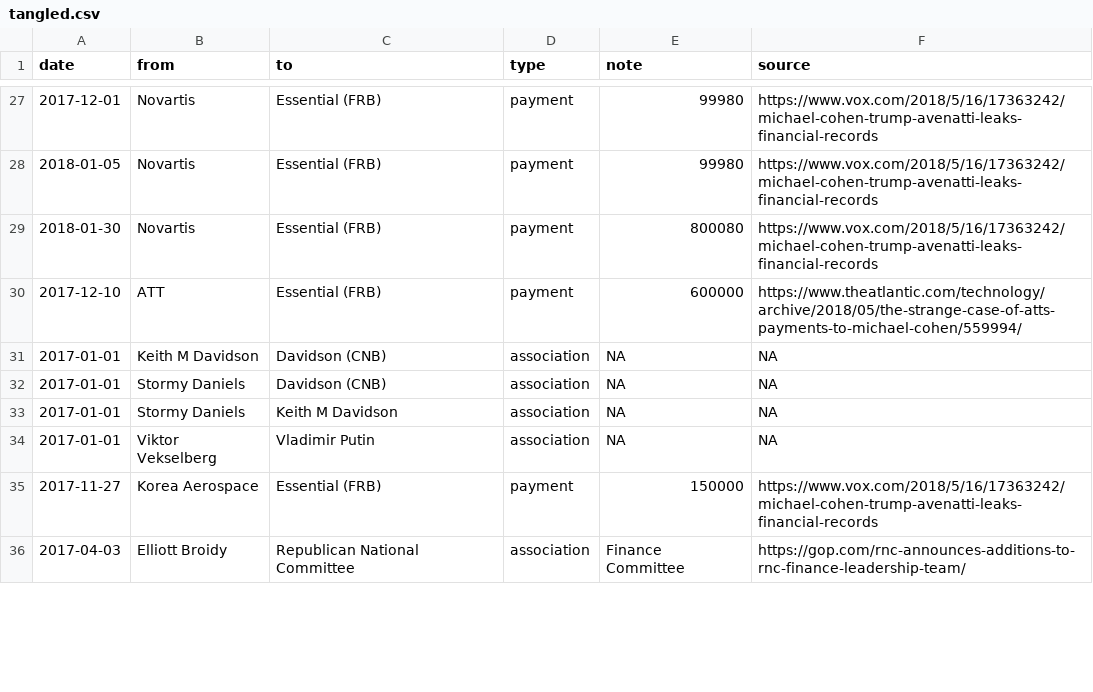
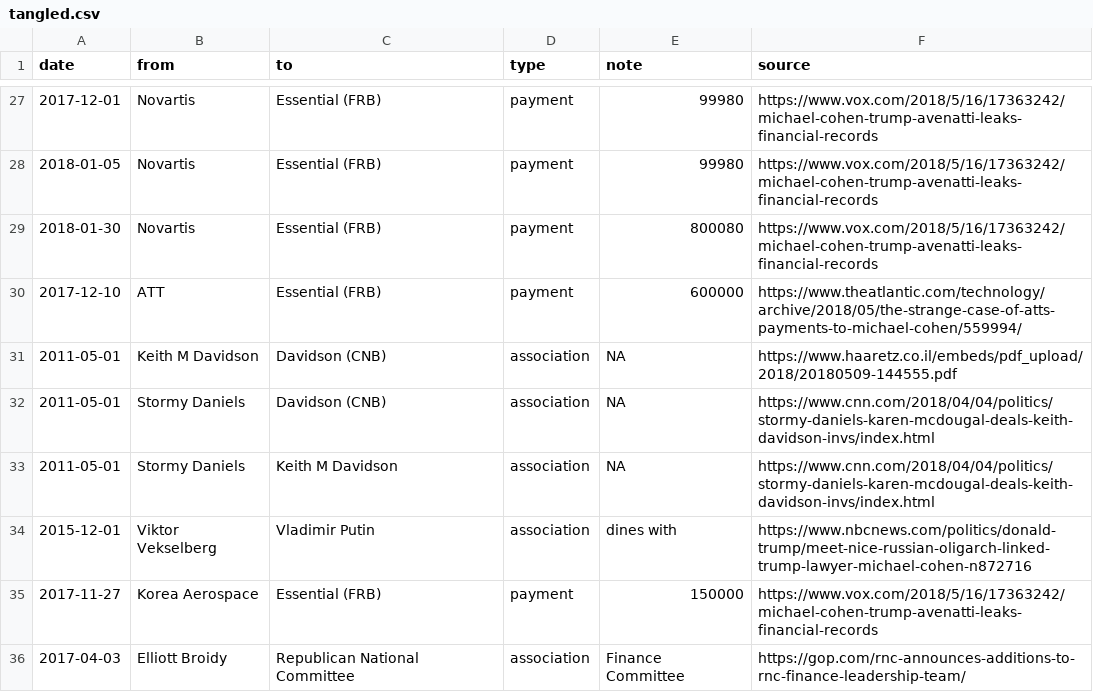
Before and after one commit to schnee/tangled, a CSV file: data/tangled.csv, drawn as a sheet; only a part is shown, gaps mark what is left out; the diff covers the shown part only.

```diff
--- a/data/tangled.csv
+++ b/data/tangled.csv
@@ -30,6 +30,6 @@ date,from,to,type,note,source
 2017-12-10,ATT,Essential (FRB),payment,600000,https://www.theatlantic.com/technology/archive/2018/05/the-strange-case-of-atts-payments-to-michael-cohen/559994/
-2017-01-01,Keith M Davidson,Davidson (CNB),association,NA,NA
-2017-01-01,Stormy Daniels,Davidson (CNB),association,NA,NA
-2017-01-01,Stormy Daniels,Keith M Davidson,association,NA,NA
-2017-01-01,Viktor Vekselberg,Vladimir Putin,association,NA,NA
+2011-05-01,Keith M Davidson,Davidson (CNB),association,NA,https://www.haaretz.co.il/embeds/pdf_upload/2018/20180509-144555.pdf
+2011-05-01,Stormy Daniels,Davidson (CNB),association,NA,https://www.cnn.com/2018/04/04/politics/stormy-daniels-karen-mcdougal-deals-keith-davidson-invs/index.html
+2011-05-01,Stormy Daniels,Keith M Davidson,association,NA,https://www.cnn.com/2018/04/04/politics/stormy-daniels-karen-mcdougal-deals-keith-davidson-invs/index.html
+2015-12-01,Viktor Vekselberg,Vladimir Putin,association,dines with,https://www.nbcnews.com/politics/donald-trump/meet-nice-russian-oligarch-linked-trump-lawyer-michael-cohen-n872716
 2017-11-27,Korea Aerospace,Essential (FRB),payment,150000,https://www.vox.com/2018/5/16/17363242/michael-cohen-trump-avenatti-leaks-financial-records
```
Also changed, not shown: 17 edited cells elsewhere in this file, 2 other files.
